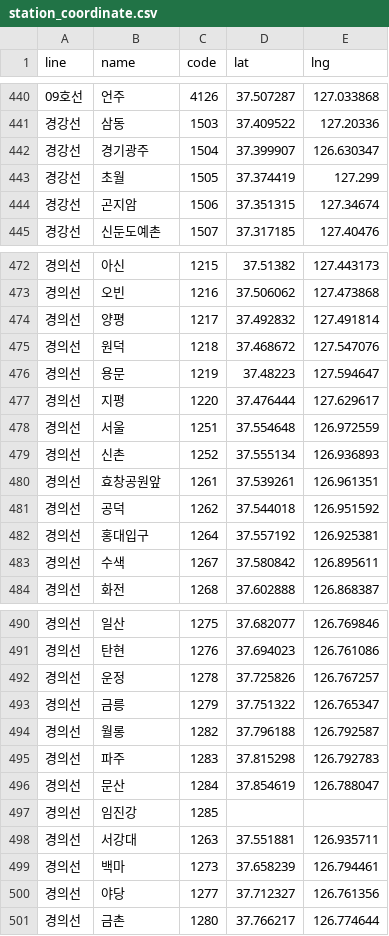
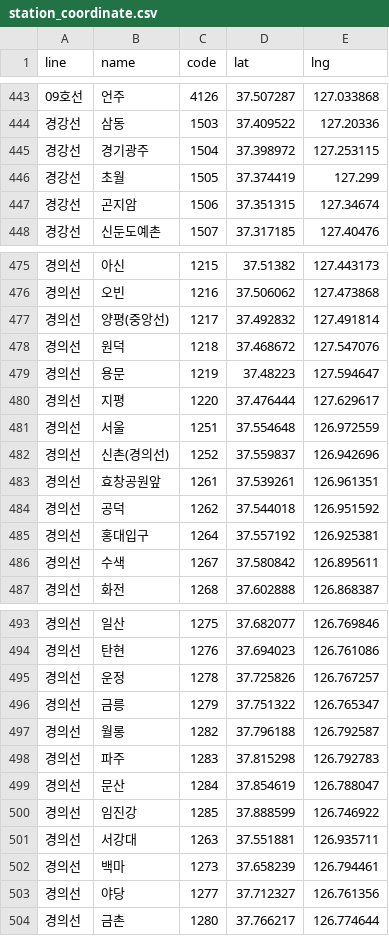
Before and after one commit to yejoon-lee/Seoul_Metro, a CSV file: Visualization/station_coordinate.csv, drawn as a sheet; only a part is shown, gaps mark what is left out; the diff covers the shown part only.

```diff
--- a/Visualization/station_coordinate.csv
+++ b/Visualization/station_coordinate.csv
@@ -441,3 +444,3 @@ line,name,code,lat,lng
 경강선,삼동,1503,37.409522,127.20336
-경강선,경기광주,1504,37.399907,126.630347
+경강선,경기광주,1504,37.398972,127.253115
 경강선,초월,1505,37.374419,127.299
@@ -473,3 +476,3 @@ line,name,code,lat,lng
 경의선,오빈,1216,37.506062,127.473868
-경의선,양평,1217,37.492832,127.491814
+경의선,양평(중앙선),1217,37.492832,127.491814
 경의선,원덕,1218,37.468672,127.547076
@@ -478,3 +481,3 @@ line,name,code,lat,lng
 경의선,서울,1251,37.554648,126.972559
-경의선,신촌,1252,37.555134,126.936893
+경의선,신촌(경의선),1252,37.559837,126.942696
 경의선,효창공원앞,1261,37.539261,126.961351
@@ -496,3 +499,3 @@ line,name,code,lat,lng
 경의선,문산,1284,37.854619,126.788047
-경의선,임진강,1285,,
+경의선,임진강,1285,37.888599,126.746922
 경의선,서강대,1263,37.551881,126.935711
```
Also changed, not shown: 4 added rows, 1 removed row and 16 edited cells elsewhere in this file, 5 other files.
